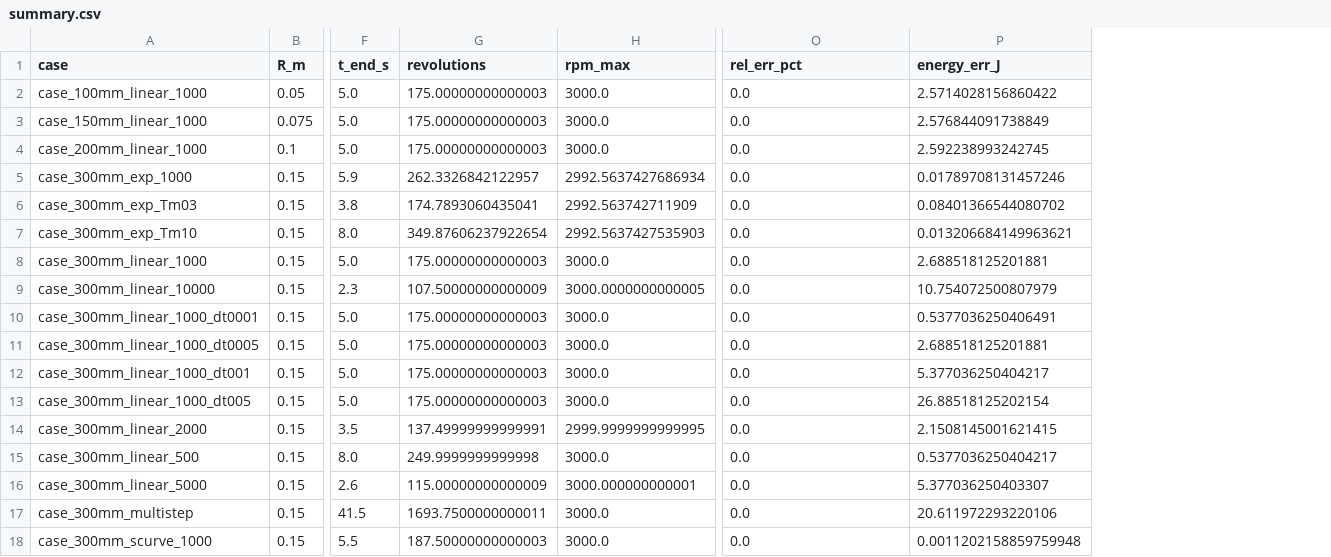
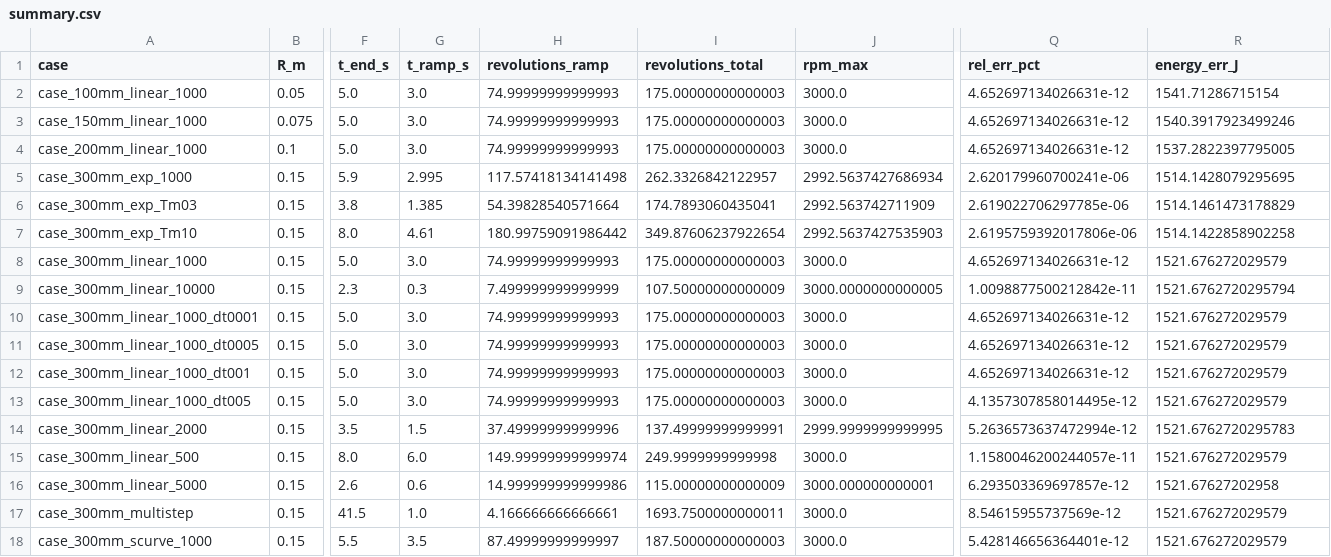
Before and after one commit to caokhang3110/spin-coater-project-5-4, a CSV file: data/outputs/summary.csv, drawn as a sheet; only a part is shown, gaps mark what is left out; addresses are those after the commit; the diff covers the shown part only; the diff names each change by its address in the sheet, - before the commit and + after, or states it on an @@ line.

Commit message:
Fix piecewise work energy integration and update summary.csv

```diff
--- a/data/outputs/summary.csv
+++ b/data/outputs/summary.csv
+column G (t_ramp_s), rows 2-18: 3.0 | 3.0 | 3.0 | 2.995 | 1.385 | 4.61 | 3.0 | 0.3 | 3.0 | 3.0 | 3.0 | 3.0 | 1.5 | 6.0 | 0.6 | 1.0 | 3.5
+column H (revolutions_ramp), rows 2-18: 74.99999999999993 | 74.99999999999993 | 74.99999999999993 | 117.57418134141498 | 54.39828540571664 | 180.99759091986442 | 74.99999999999993 | 7.499999999999999 | 74.99999999999993 | 74.99999999999993 | 74.99999999999993 | 74.99999999999993 | 37.49999999999996 | 149.99999999999974 | 14.999999999999986 | 4.166666666666661 | 87.49999999999997
-I1: revolutions
+I1: revolutions_total
-Q2:Q4 (rel_err_pct): 0.0
+Q2:Q4 (rel_err_pct): 4.652697134026631e-12
-R2 (energy_err_J): 2.5714028156860422
+R2 (energy_err_J): 1541.71286715154
-R3 (energy_err_J): 2.576844091738849
+R3 (energy_err_J): 1540.3917923499246
-R4 (energy_err_J): 2.592238993242745
+R4 (energy_err_J): 1537.2822397795005
-Q5 (rel_err_pct): 0.0
+Q5 (rel_err_pct): 2.620179960700241e-06
-R5 (energy_err_J): 0.01789708131457246
+R5 (energy_err_J): 1514.1428079295695
-Q6 (rel_err_pct): 0.0
+Q6 (rel_err_pct): 2.619022706297785e-06
-R6 (energy_err_J): 0.08401366544080702
+R6 (energy_err_J): 1514.1461473178829
-Q7 (rel_err_pct): 0.0
+Q7 (rel_err_pct): 2.6195759392017806e-06
-R7 (energy_err_J): 0.013206684149963621
+R7 (energy_err_J): 1514.1422858902258
-Q8 (rel_err_pct): 0.0
+Q8 (rel_err_pct): 4.652697134026631e-12
-R8 (energy_err_J): 2.688518125201881
+R8 (energy_err_J): 1521.676272029579
-Q9 (rel_err_pct): 0.0
+Q9 (rel_err_pct): 1.0098877500212842e-11
-R9 (energy_err_J): 10.754072500807979
+R9 (energy_err_J): 1521.6762720295794
-Q10:Q12 (rel_err_pct): 0.0
+Q10:Q12 (rel_err_pct): 4.652697134026631e-12
-R10 (energy_err_J): 0.5377036250406491
+R10 (energy_err_J): 1521.676272029579
-R11 (energy_err_J): 2.688518125201881
+R11 (energy_err_J): 1521.676272029579
-R12 (energy_err_J): 5.377036250404217
+R12 (energy_err_J): 1521.676272029579
-Q13 (rel_err_pct): 0.0
+Q13 (rel_err_pct): 4.1357307858014495e-12
-R13 (energy_err_J): 26.88518125202154
+R13 (energy_err_J): 1521.676272029579
-Q14 (rel_err_pct): 0.0
+Q14 (rel_err_pct): 5.2636573637472994e-12
-R14 (energy_err_J): 2.1508145001621415
+R14 (energy_err_J): 1521.6762720295783
-Q15 (rel_err_pct): 0.0
+Q15 (rel_err_pct): 1.1580046200244057e-11
-R15 (energy_err_J): 0.5377036250404217
+R15 (energy_err_J): 1521.676272029579
-Q16 (rel_err_pct): 0.0
+Q16 (rel_err_pct): 6.293503369697857e-12
-R16 (energy_err_J): 5.377036250403307
+R16 (energy_err_J): 1521.67627202958
-Q17 (rel_err_pct): 0.0
+Q17 (rel_err_pct): 8.54615955737569e-12
-R17 (energy_err_J): 20.611972293220106
+R17 (energy_err_J): 1521.676272029579
-Q18 (rel_err_pct): 0.0
+Q18 (rel_err_pct): 5.428146656364401e-12
-R18 (energy_err_J): 0.0011202158859759948
+R18 (energy_err_J): 1521.676272029579
```
Also changed, not shown: 18 edited cells elsewhere in this file, data/outputs/case_300mm_exp_Tm03_results.csv, data/outputs/case_300mm_linear_1000_dt0001_results.csv, 7 other files.
